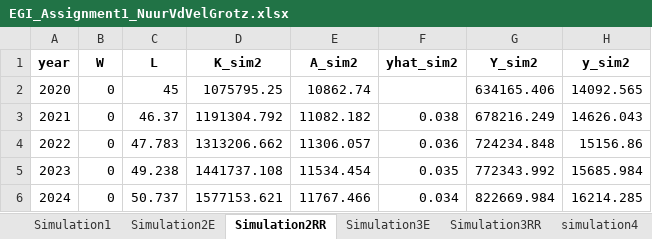
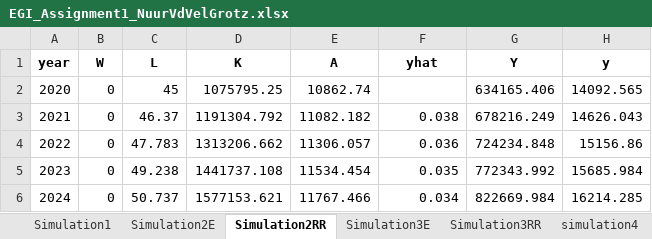
Before and after one commit to mgrotz/Assignments_EGI_BScEconomics_TilburgUniversity, an Excel workbook: Assignment 1/EGI_Assignment1_NuurVdVelGrotz.xlsx, sheet Simulation2RR, drawn as a sheet; only a part is shown; values as stored, in another font and other column widths than the file's, no borders; the diff names each change by its address in the sheet, - before the commit and + after, or states it on an @@ line.

```diff
--- a/Assignment 1/EGI_Assignment1_NuurVdVelGrotz.xlsx (sheet Simulation2RR)
+++ b/Assignment 1/EGI_Assignment1_NuurVdVelGrotz.xlsx (sheet Simulation2RR)
-D1: K_sim2
+D1: K
-E1: A_sim2
+E1: A
-F1: yhat_sim2
+F1: yhat
-G1: Y_sim2
+G1: Y
-H1: y_sim2
+H1: y
```
Also changed, not shown: sheet Simulation3RR, sheet Simulation3E, sheet Simulation1, sheet Simulation2E, 1 other file.
